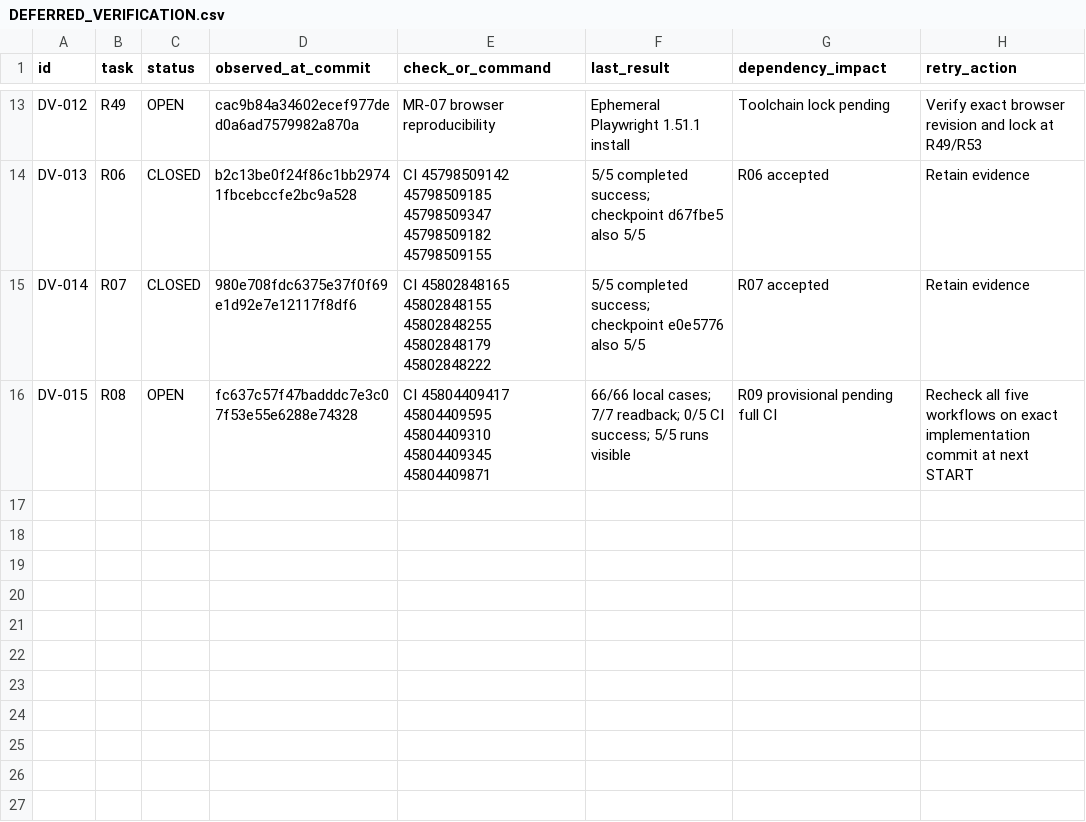
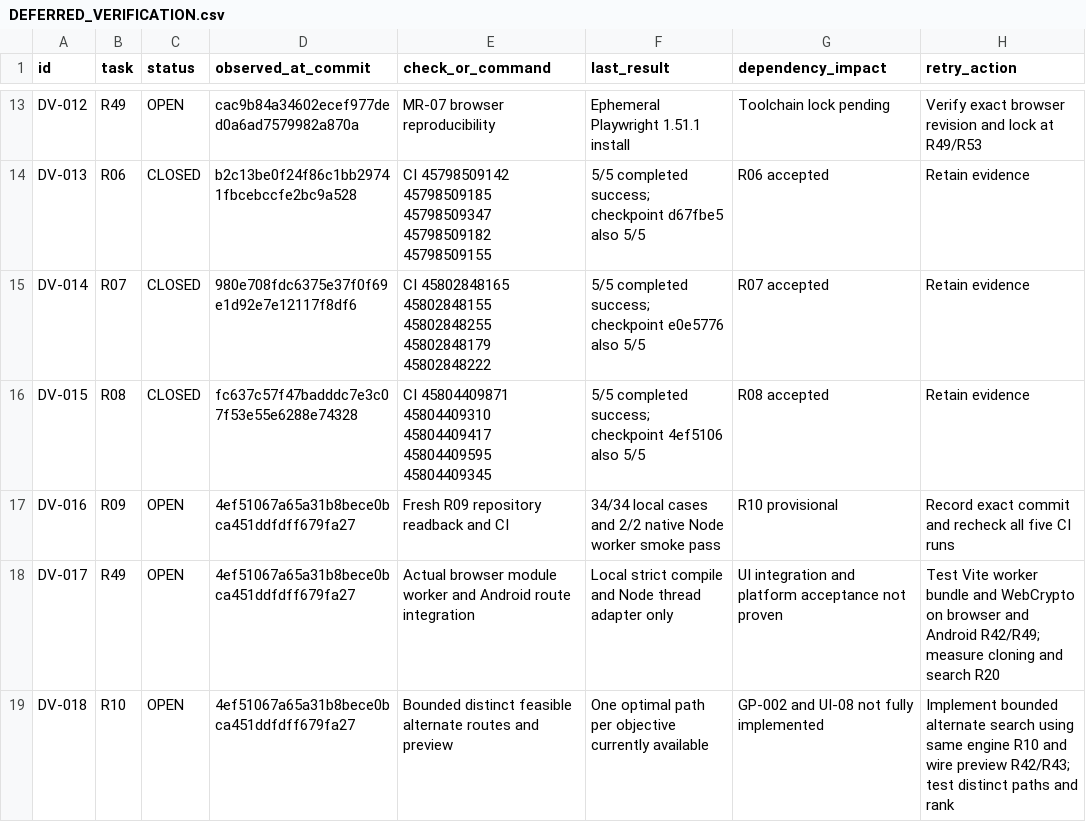
Before and after one commit to S2zxx0zxx/Railway-Ceo-, a CSV file: docs/railway/DEFERRED_VERIFICATION.csv, drawn as a sheet; only a part is shown, gaps mark what is left out.

Commit message:
R09: implement deterministic range-aware routing and cancellable worker

```diff
--- a/docs/railway/DEFERRED_VERIFICATION.csv
+++ b/docs/railway/DEFERRED_VERIFICATION.csv
@@ -15,2 +15,5 @@ DV-013,R06,CLOSED,b2c13be0f24f86c1bb29741fbcebccfe2bc9a528,CI 45798509142 457985
 DV-014,R07,CLOSED,980e708fdc6375e37f0f69e1d92e7e12117f8df6,CI 45802848165 45802848155 45802848255 45802848179 45802848222,5/5 completed success; checkpoint e0e5776 also 5/5,R07 accepted,Retain evidence
-DV-015,R08,OPEN,fc637c57f47badddc7e3c07f53e55e6288e74328,CI 45804409417 45804409595 45804409310 45804409345 45804409871,66/66 local cases; 7/7 readback; 0/5 CI success; 5/5 runs visible,R09 provisional pending full CI,Recheck all five workflows on exact implementation commit at next START
+DV-015,R08,CLOSED,fc637c57f47badddc7e3c07f53e55e6288e74328,CI 45804409871 45804409310 45804409417 45804409595 45804409345,5/5 completed success; checkpoint 4ef5106 also 5/5,R08 accepted,Retain evidence
+DV-016,R09,OPEN,4ef51067a65a31b8bece0bca451ddfdff679fa27,Fresh R09 repository readback and CI,34/34 local cases and 2/2 native Node worker smoke pass,R10 provisional,Record exact commit and recheck all five CI runs
+DV-017,R49,OPEN,4ef51067a65a31b8bece0bca451ddfdff679fa27,Actual browser module worker and Android route integration,Local strict compile and Node thread adapter only,UI integration and platform acceptance not proven,Test Vite worker bundle and WebCrypto on browser and Android R42/R49; measure cloning and search R20
+DV-018,R10,OPEN,4ef51067a65a31b8bece0bca451ddfdff679fa27,Bounded distinct feasible alternate routes and preview,One optimal path per objective currently available,GP-002 and UI-08 not fully implemented,Implement bounded alternate search using same engine R10 and wire preview R42/R43; test distinct paths and rank
```
Also changed, not shown: docs/railway/EXECUTION_LEDGER.csv, 10 other files.
